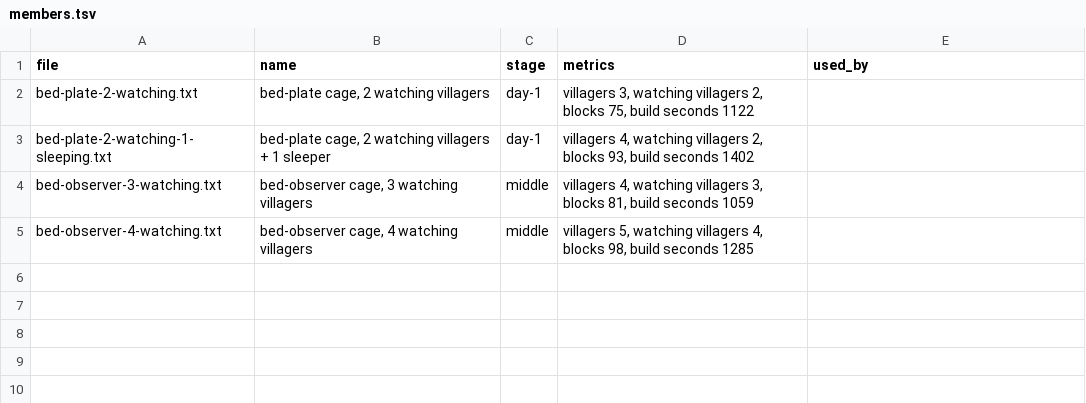
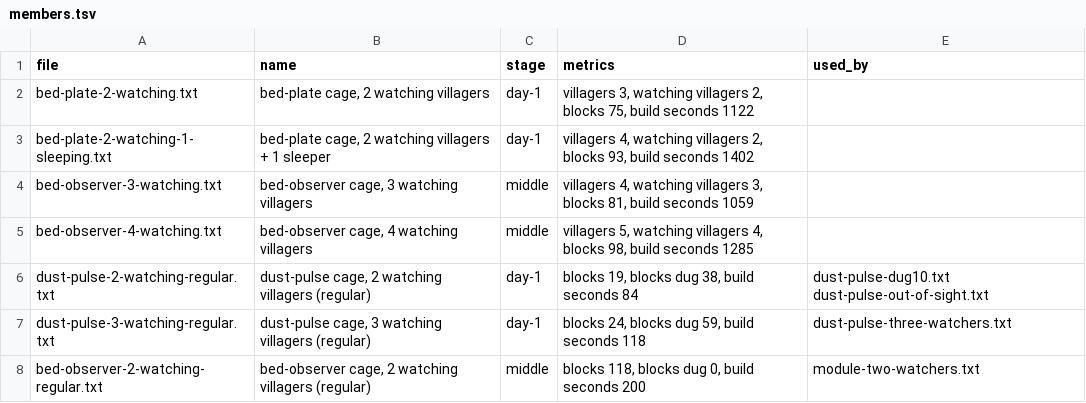
Before and after one commit to vjeux/redstonepedia, a TSV file: designs/farms/iron/parts/cage/members.tsv, drawn as a sheet.

Commit message:
farms/iron: bed-plate-dug12 and the late pair stack's storage (iteration 20): bed-plate-dug12, day-1 run 5's fastest no-redstone member on the pick's terms (access built in, AI-on judge, travel; --no-gate): 255 iron/h (254-257), build 30.4 min, T 37.7, nothing on the natural surface (dominated by d1u-underground 254 / T 32.7, not its twin: listed); late-shared-kill-pair re-carded with the cheap sorter and iron-block crafter in place of its vertical chest chain (vjeux 21:06): 855 iron/h (841-869), build 38.7 min (48.4 before), storage 9.0 h by slots (its crafter packs 9 ingots a block: ~19 h); both with parts.tsv; the catalogs gain the members the parts files name (kill lava-corner-12/14-drop and side-chute-16, transport drop-shaft-5/11, cage dust-pulse-2/3-watching-regular and bed-observer-2-watching-regular; existing members kept as they are). Tests run: mctas site variation --no-gate (redsim judge) on both; mctas farmopt parts-tsv (sums to each card)

```diff
--- a/designs/farms/iron/parts/cage/members.tsv
+++ b/designs/farms/iron/parts/cage/members.tsv
@@ -5 +5,4 @@ bed-observer-3-watching.txt	bed-observer cage, 3 watching villagers	middle	villa
 bed-observer-4-watching.txt	bed-observer cage, 4 watching villagers	middle	villagers 5, watching villagers 4, blocks 98, build seconds 1285	
+dust-pulse-2-watching-regular.txt	dust-pulse cage, 2 watching villagers (regular)	day-1	blocks 19, blocks dug 38, build seconds 84	dust-pulse-dug10.txt dust-pulse-out-of-sight.txt
+dust-pulse-3-watching-regular.txt	dust-pulse cage, 3 watching villagers (regular)	day-1	blocks 24, blocks dug 59, build seconds 118	dust-pulse-three-watchers.txt
+bed-observer-2-watching-regular.txt	bed-observer cage, 2 watching villagers (regular)	middle	blocks 118, blocks dug 0, build seconds 200	module-two-watchers.txt
```
Also changed, not shown: designs/farms/iron/day-1/variations.tsv, designs/farms/iron/late/verdicts.tsv, 18 other files.
